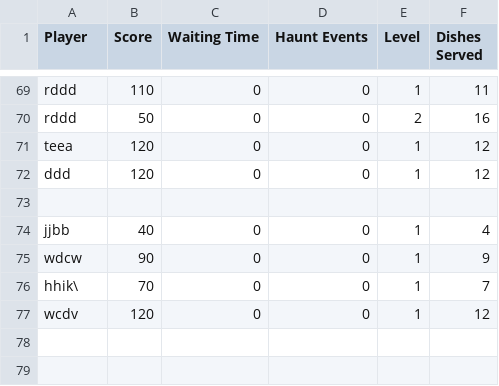
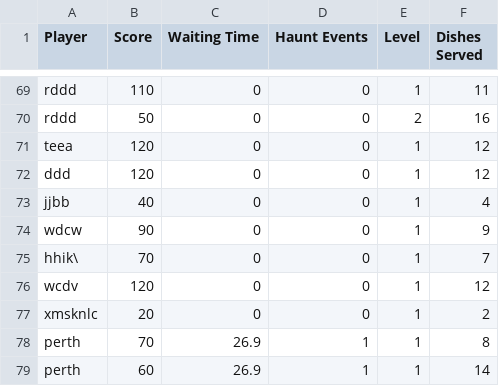
Before and after one commit to primpunnapa/phantom_dinner, a CSV file: game_statistics.csv, drawn as a sheet; only a part is shown, gaps mark what is left out.

```diff
--- a/game_statistics.csv
+++ b/game_statistics.csv
@@ -72,3 +72,2 @@ teea,120,0,0,1,12
 ddd,120,0,0,1,12
-
 jjbb,40,0,0,1,4
@@ -77 +76,4 @@ hhik\,70,0,0,1,7
 wcdv,120,0,0,1,12
+xmsknlc,20,0,0,1,2
+perth,70,26.9,1,1,8
+perth,60,26.9,1,1,14
```
Also changed, not shown: 4 other files.
